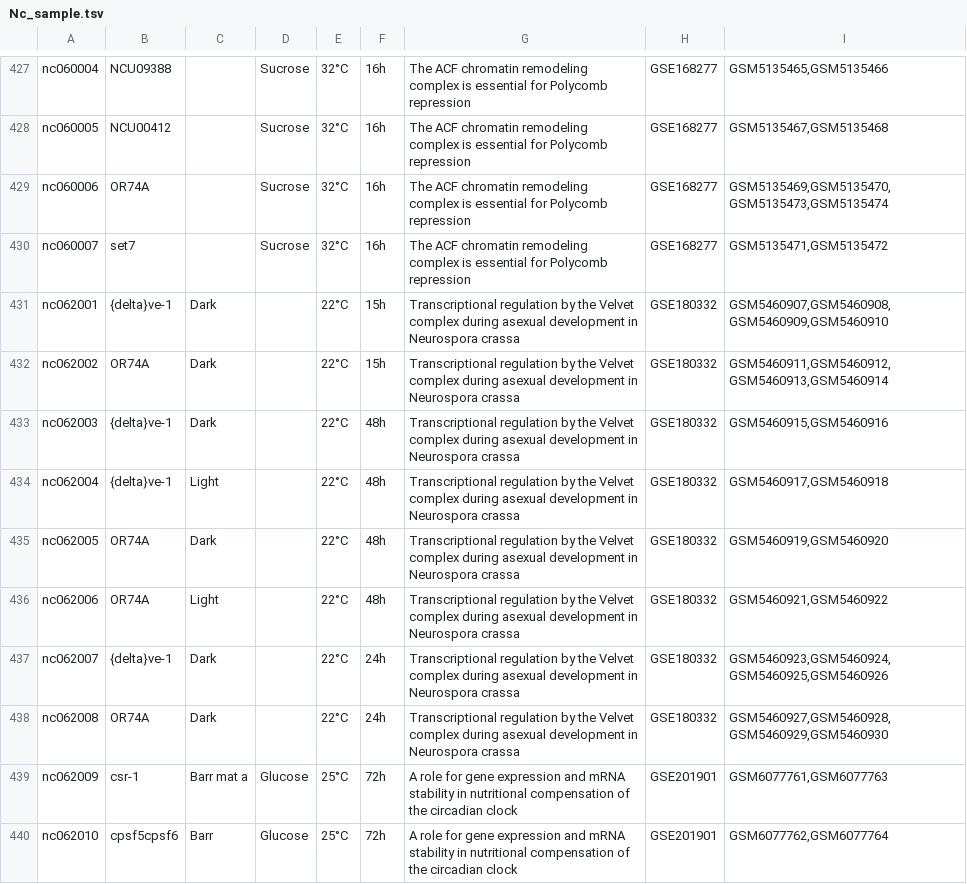
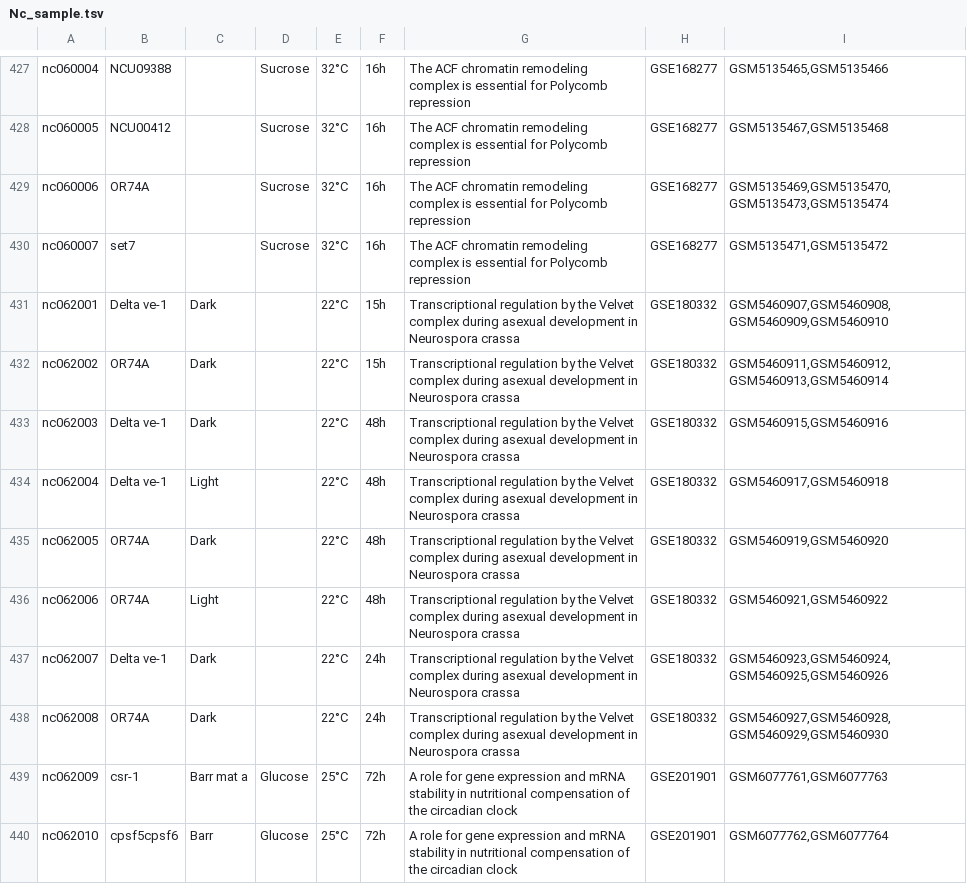
Before and after one commit to tibbdc/MTD, a TSV file: Search-add/Search Gene/转录组学信息/Nc_sample.tsv, drawn as a sheet; only a part is shown, gaps mark what is left out; the diff covers the shown part only.

```diff
--- a/Search-add/Search Gene/转录组学信息/Nc_sample.tsv
+++ b/Search-add/Search Gene/转录组学信息/Nc_sample.tsv
@@ -430,9 +430,9 @@ nc060006	OR74A		Sucrose	32°C	16h	The ACF chromatin remodeling complex is essent
 nc060007	set7		Sucrose	32°C	16h	The ACF chromatin remodeling complex is essential for Polycomb repression	GSE168277	GSM5135471,GSM5135472
-nc062001	{delta}ve-1	Dark 		22°C	15h 	Transcriptional regulation by the Velvet complex during asexual development in Neurospora crassa	GSE180332	GSM5460907,GSM5460908,GSM5460909,GSM5460910
+nc062001	Delta ve-1	Dark 		22°C	15h 	Transcriptional regulation by the Velvet complex during asexual development in Neurospora crassa	GSE180332	GSM5460907,GSM5460908,GSM5460909,GSM5460910
 nc062002	OR74A	Dark 		22°C	15h 	Transcriptional regulation by the Velvet complex during asexual development in Neurospora crassa	GSE180332	GSM5460911,GSM5460912,GSM5460913,GSM5460914
-nc062003	{delta}ve-1	Dark 		22°C	48h 	Transcriptional regulation by the Velvet complex during asexual development in Neurospora crassa	GSE180332	GSM5460915,GSM5460916
-nc062004	{delta}ve-1	Light		22°C	48h 	Transcriptional regulation by the Velvet complex during asexual development in Neurospora crassa	GSE180332	GSM5460917,GSM5460918
+nc062003	Delta ve-1	Dark 		22°C	48h 	Transcriptional regulation by the Velvet complex during asexual development in Neurospora crassa	GSE180332	GSM5460915,GSM5460916
+nc062004	Delta ve-1	Light		22°C	48h 	Transcriptional regulation by the Velvet complex during asexual development in Neurospora crassa	GSE180332	GSM5460917,GSM5460918
 nc062005	OR74A	Dark 		22°C	48h 	Transcriptional regulation by the Velvet complex during asexual development in Neurospora crassa	GSE180332	GSM5460919,GSM5460920
 nc062006	OR74A	Light		22°C	48h 	Transcriptional regulation by the Velvet complex during asexual development in Neurospora crassa	GSE180332	GSM5460921,GSM5460922
-nc062007	{delta}ve-1	Dark 		22°C	24h	Transcriptional regulation by the Velvet complex during asexual development in Neurospora crassa	GSE180332	GSM5460923,GSM5460924,GSM5460925,GSM5460926
+nc062007	Delta ve-1	Dark 		22°C	24h	Transcriptional regulation by the Velvet complex during asexual development in Neurospora crassa	GSE180332	GSM5460923,GSM5460924,GSM5460925,GSM5460926
 nc062008	OR74A	Dark 		22°C	24h	Transcriptional regulation by the Velvet complex during asexual development in Neurospora crassa	GSE180332	GSM5460927,GSM5460928,GSM5460929,GSM5460930
```
Also changed, not shown: 19 edited cells elsewhere in this file, Search-add/Search Gene/转录组学信息/Nc_sample_condition.tsv, 2 other files.
